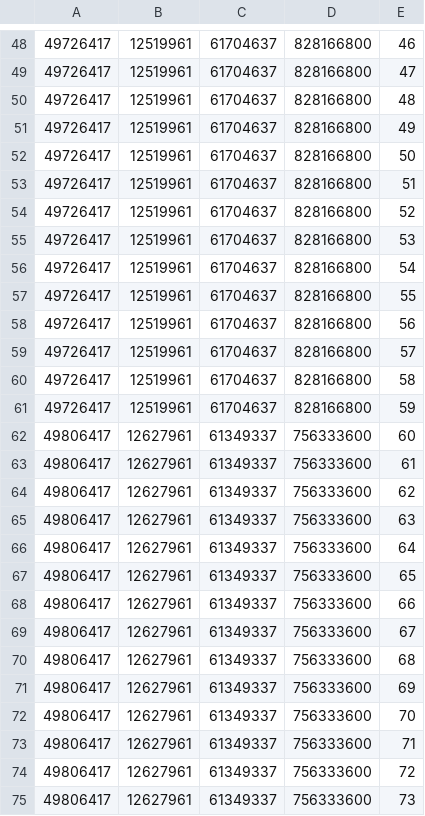
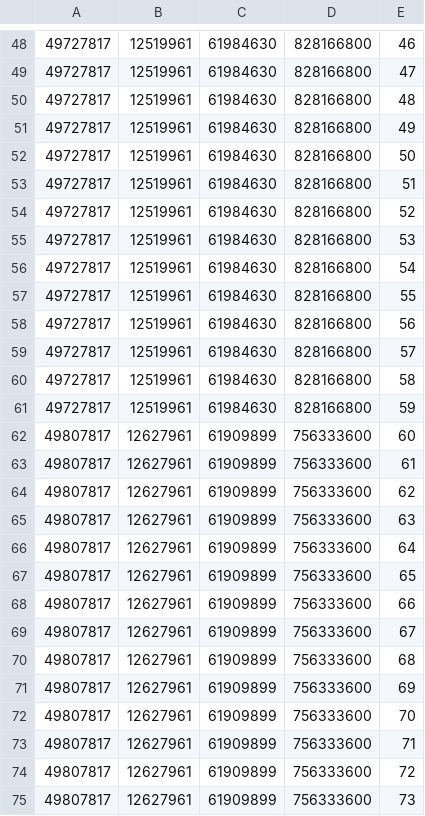
Before and after one commit to stergios8/Covid19Cplusplus, a CSV file: covid_master_thesis_c++/Financial_Results.csv, drawn as a sheet; only a part is shown, gaps mark what is left out; the diff covers the shown part only.

```diff
--- a/covid_master_thesis_c++/Financial_Results.csv
+++ b/covid_master_thesis_c++/Financial_Results.csv
@@ -48,28 +48,28 @@
-49726417,12519961,61704637,828166800,46
-49726417,12519961,61704637,828166800,47
-49726417,12519961,61704637,828166800,48
-49726417,12519961,61704637,828166800,49
-49726417,12519961,61704637,828166800,50
-49726417,12519961,61704637,828166800,51
-49726417,12519961,61704637,828166800,52
-49726417,12519961,61704637,828166800,53
-49726417,12519961,61704637,828166800,54
-49726417,12519961,61704637,828166800,55
-49726417,12519961,61704637,828166800,56
-49726417,12519961,61704637,828166800,57
-49726417,12519961,61704637,828166800,58
-49726417,12519961,61704637,828166800,59
-49806417,12627961,61349337,756333600,60
-49806417,12627961,61349337,756333600,61
-49806417,12627961,61349337,756333600,62
-49806417,12627961,61349337,756333600,63
-49806417,12627961,61349337,756333600,64
-49806417,12627961,61349337,756333600,65
-49806417,12627961,61349337,756333600,66
-49806417,12627961,61349337,756333600,67
-49806417,12627961,61349337,756333600,68
-49806417,12627961,61349337,756333600,69
-49806417,12627961,61349337,756333600,70
-49806417,12627961,61349337,756333600,71
-49806417,12627961,61349337,756333600,72
-49806417,12627961,61349337,756333600,73
+49727817,12519961,61984630,828166800,46
+49727817,12519961,61984630,828166800,47
+49727817,12519961,61984630,828166800,48
+49727817,12519961,61984630,828166800,49
+49727817,12519961,61984630,828166800,50
+49727817,12519961,61984630,828166800,51
+49727817,12519961,61984630,828166800,52
+49727817,12519961,61984630,828166800,53
+49727817,12519961,61984630,828166800,54
+49727817,12519961,61984630,828166800,55
+49727817,12519961,61984630,828166800,56
+49727817,12519961,61984630,828166800,57
+49727817,12519961,61984630,828166800,58
+49727817,12519961,61984630,828166800,59
+49807817,12627961,61909899,756333600,60
+49807817,12627961,61909899,756333600,61
+49807817,12627961,61909899,756333600,62
+49807817,12627961,61909899,756333600,63
+49807817,12627961,61909899,756333600,64
+49807817,12627961,61909899,756333600,65
+49807817,12627961,61909899,756333600,66
+49807817,12627961,61909899,756333600,67
+49807817,12627961,61909899,756333600,68
+49807817,12627961,61909899,756333600,69
+49807817,12627961,61909899,756333600,70
+49807817,12627961,61909899,756333600,71
+49807817,12627961,61909899,756333600,72
+49807817,12627961,61909899,756333600,73
```
Also changed, not shown: 78 edited cells elsewhere in this file, covid_master_thesis_c++/SEIR_Results.csv, covid_master_thesis_c++/WORKPLACES_OBJECTS.csv, 10 other files.
